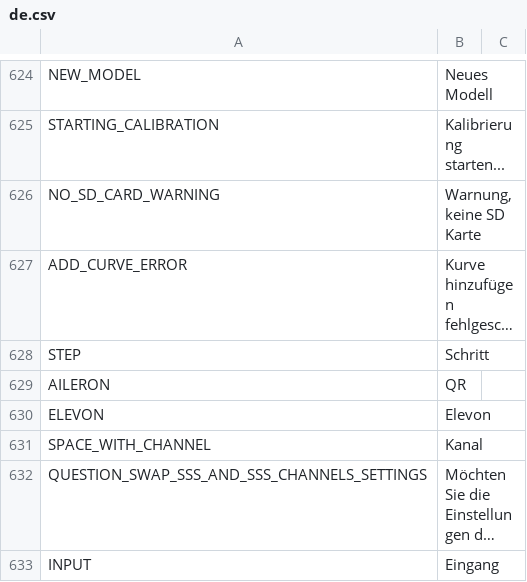
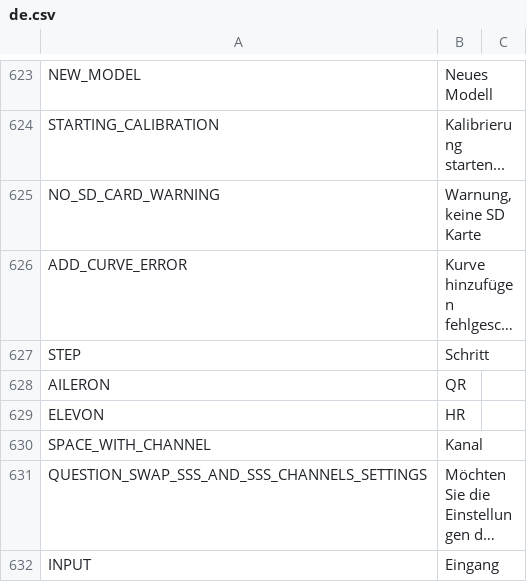
Before and after one commit to tbrautaset/ETHOS-Feedback-Community, a CSV file: translations/display/de.csv, drawn as a sheet; only a part is shown, gaps mark what is left out; long unchanged cells end in …; the diff covers the shown part only.

```diff
--- a/translations/display/de.csv
+++ b/translations/display/de.csv
@@ -629,3 +628,3 @@ STEP,"Schritt"
 AILERON,"QR"
-ELEVON,"Elevon"
+ELEVON,"HR"
 SPACE_WITH_CHANNEL," Kanal"
```
Also changed, not shown: 2 added rows, 3 removed rows and 7 edited cells elsewhere in this file.
